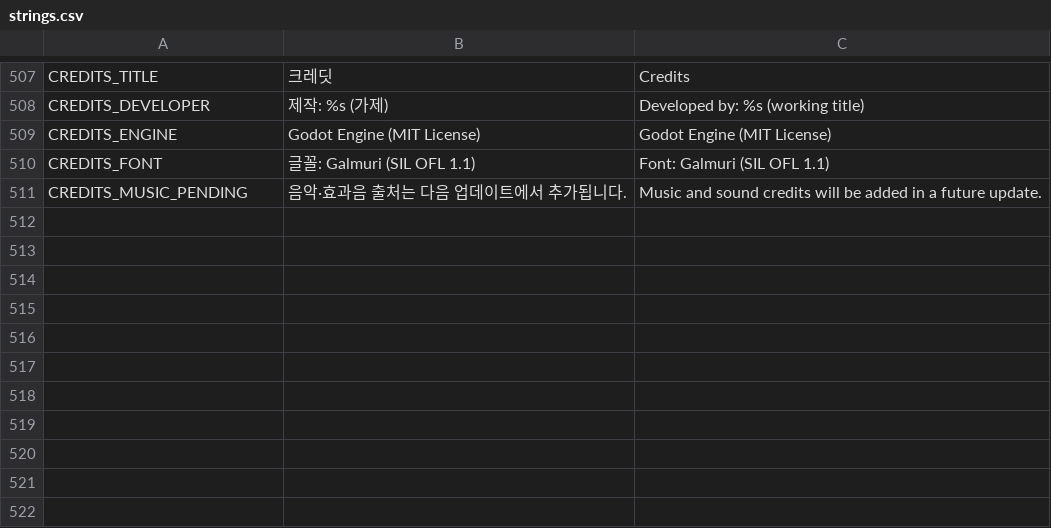
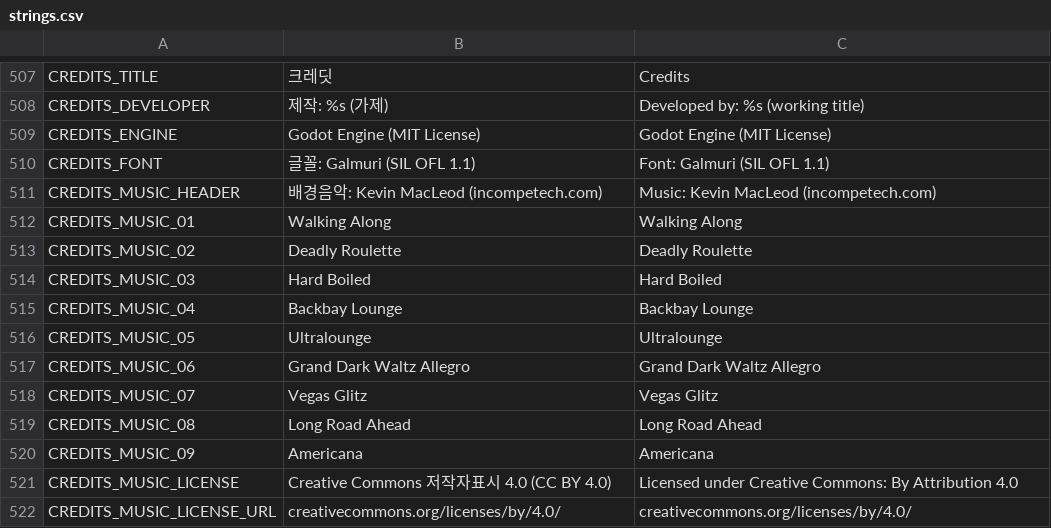
Before and after one commit to rnjsxotjd1110/1tasng, a CSV file: translations/strings.csv, drawn as a sheet; only a part is shown, gaps mark what is left out.

```diff
--- a/translations/strings.csv
+++ b/translations/strings.csv
@@ -510,2 +510,13 @@ CREDITS_TITLE,크레딧,Credits
 "CREDITS_FONT","글꼴: Galmuri (SIL OFL 1.1)","Font: Galmuri (SIL OFL 1.1)"
-"CREDITS_MUSIC_PENDING","음악·효과음 출처는 다음 업데이트에서 추가됩니다.","Music and sound credits will be added in a future update."
+"CREDITS_MUSIC_HEADER","배경음악: Kevin MacLeod (incompetech.com)","Music: Kevin MacLeod (incompetech.com)"
+"CREDITS_MUSIC_01","Walking Along","Walking Along"
+"CREDITS_MUSIC_02","Deadly Roulette","Deadly Roulette"
+"CREDITS_MUSIC_03","Hard Boiled","Hard Boiled"
+"CREDITS_MUSIC_04","Backbay Lounge","Backbay Lounge"
+"CREDITS_MUSIC_05","Ultralounge","Ultralounge"
+"CREDITS_MUSIC_06","Grand Dark Waltz Allegro","Grand Dark Waltz Allegro"
+"CREDITS_MUSIC_07","Vegas Glitz","Vegas Glitz"
+"CREDITS_MUSIC_08","Long Road Ahead","Long Road Ahead"
+"CREDITS_MUSIC_09","Americana","Americana"
+"CREDITS_MUSIC_LICENSE","Creative Commons 저작자표시 4.0 (CC BY 4.0)","Licensed under Creative Commons: By Attribution 4.0"
+"CREDITS_MUSIC_LICENSE_URL","creativecommons.org/licenses/by/4.0/","creativecommons.org/licenses/by/4.0/"
```
Also changed, not shown: 26 other files.
